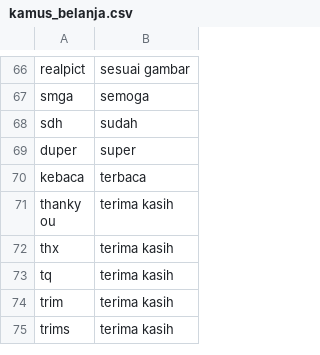
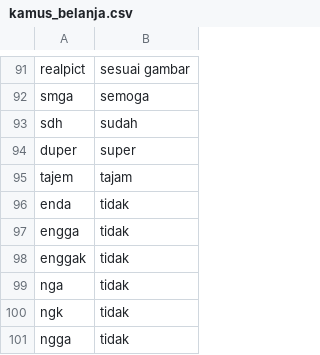
Before and after one commit to Fukji/nlp_project, a CSV file: app/kamus_belanja.csv, drawn as a sheet; only a part is shown, gaps mark what is left out; the shorter side is filled out with more unchanged rows; the diff covers the shown part only.

Commit message:
Updated kamus belanja

```diff
--- a/app/kamus_belanja.csv
+++ b/app/kamus_belanja.csv
@@ -69 +94,8 @@ sdh,sudah
 duper,super
+tajem,tajam
+enda,tidak
+engga,tidak
+enggak,tidak
+nga,tidak
+ngk,tidak
+ngga,tidak
```
Also changed, not shown: 42 added rows and 3 moved rows elsewhere in this file.
